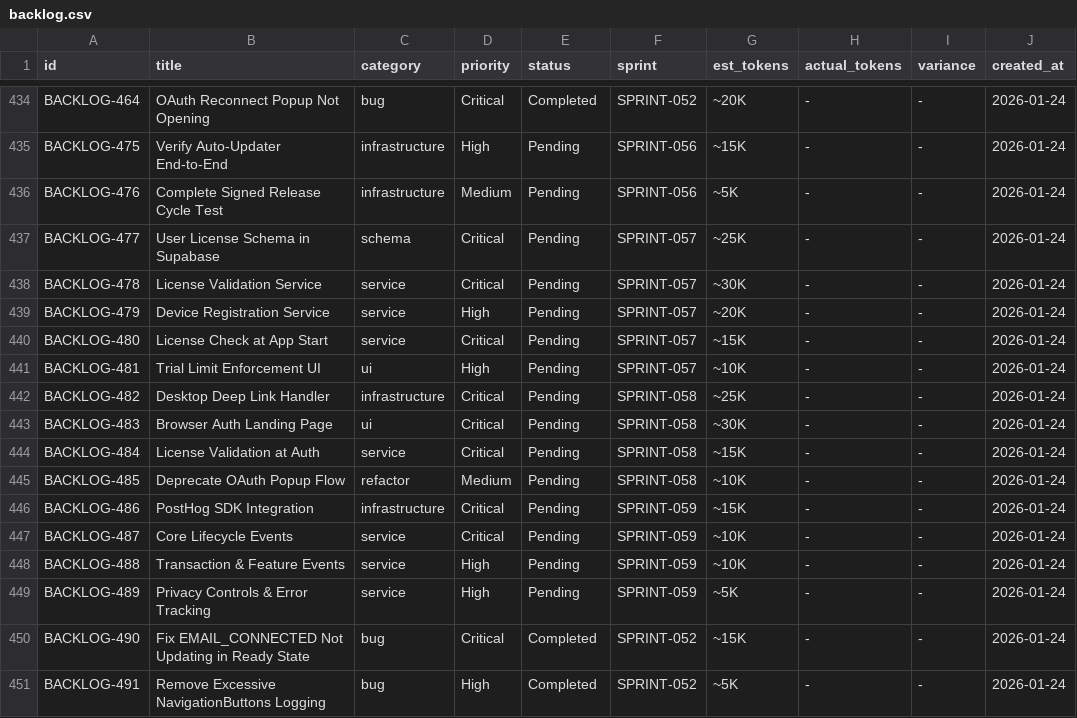
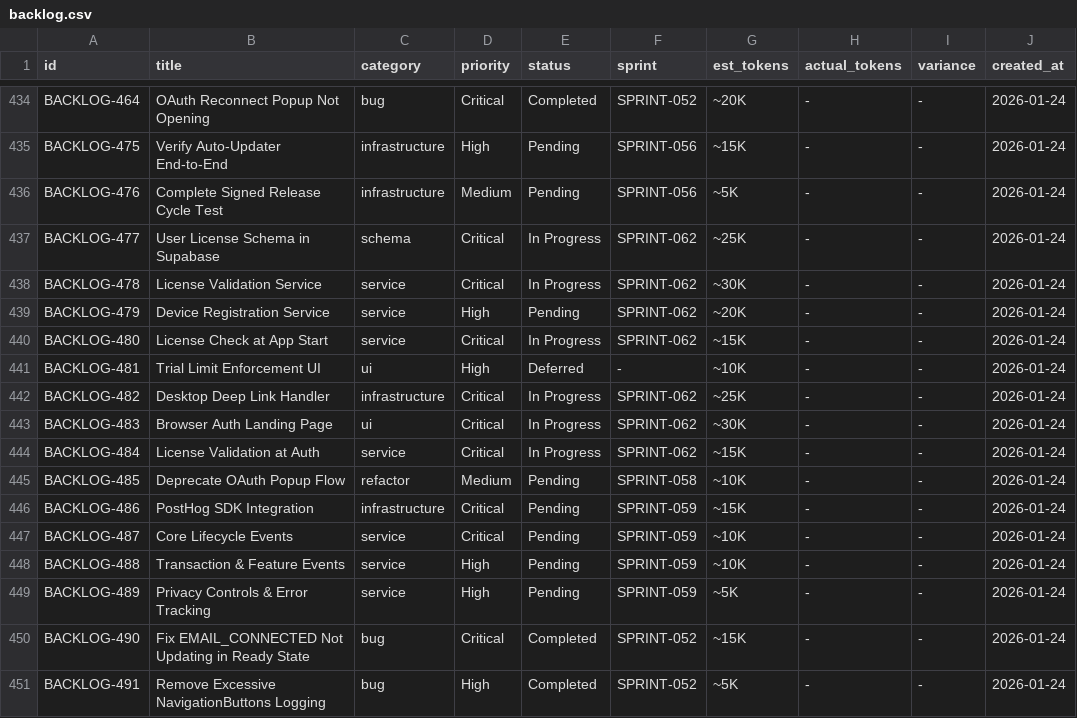
Before and after one commit to 5hdaniel/Mad, a CSV file: .claude/plans/backlog/data/backlog.csv, drawn as a sheet; only a part is shown, gaps mark what is left out; the diff names each change by its address in the sheet, - before the commit and + after, or states it on an @@ line.

```diff
--- a/.claude/plans/backlog/data/backlog.csv
+++ b/.claude/plans/backlog/data/backlog.csv
-E437:E438 (status): Pending
+E437:E438 (status): In Progress
-F437:F440 (sprint): SPRINT-057
+F437:F440 (sprint): SPRINT-062
-E440 (status): Pending
+E440 (status): In Progress
-E441 (status): Pending
+E441 (status): Deferred
-F441 (sprint): SPRINT-057
+F441 (sprint): -
-E442:E444 (status): Pending
+E442:E444 (status): In Progress
-F442:F444 (sprint): SPRINT-058
+F442:F444 (sprint): SPRINT-062
```
Also changed, not shown: 11 other files.
